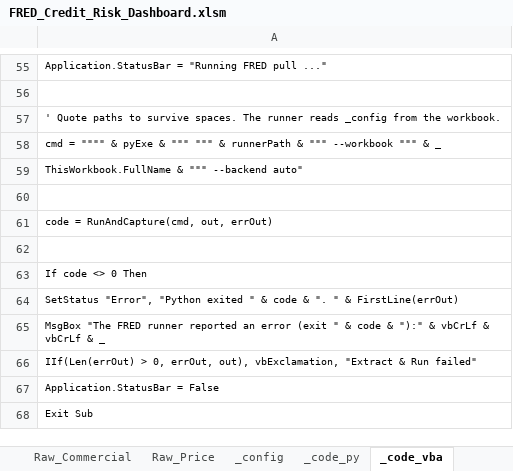
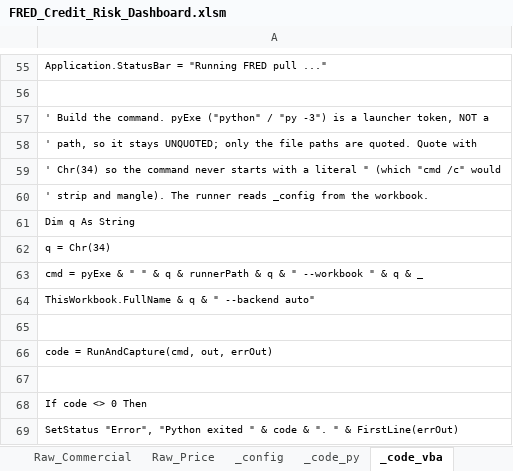
Before and after one commit to AJSethuraman/SATC, an Excel workbook: fred-credit-risk-dashboard/FRED_Credit_Risk_Dashboard.xlsm, sheet _code_vba, drawn as a sheet; only a part is shown, gaps mark what is left out; the shorter side is filled out with more unchanged rows; values as stored, in another font and other column widths than the file's, no borders; the diff names each change by its address in the sheet, - before the commit and + after, or states it on an @@ line.

```diff
--- a/fred-credit-risk-dashboard/FRED_Credit_Risk_Dashboard.xlsm (sheet _code_vba)
+++ b/fred-credit-risk-dashboard/FRED_Credit_Risk_Dashboard.xlsm (sheet _code_vba)
-A57: ' Quote paths to survive spaces. The runner reads _config from the workbook.
+A57: ' Build the command. pyExe ("python" / "py -3") is a launcher token, NOT a
-A58: cmd = """" & pyExe & """ """ & runnerPath & """ --workbook """ & _
+A58: ' path, so it stays UNQUOTED; only the file paths are quoted. Quote with
-A59: ThisWorkbook.FullName & """ --backend auto"
+A59: ' Chr(34) so the command never starts with a literal " (which "cmd /c" would
+row 60: ' strip and mangle). The runner reads _config from the workbook.
+row 61: Dim q As String
+row 62: q = Chr(34)
+row 63: cmd = pyExe & " " & q & runnerPath & q & " --workbook " & q & _
+row 64: ThisWorkbook.FullName & q & " --backend auto"
```
Also changed, not shown: 1 other file.
